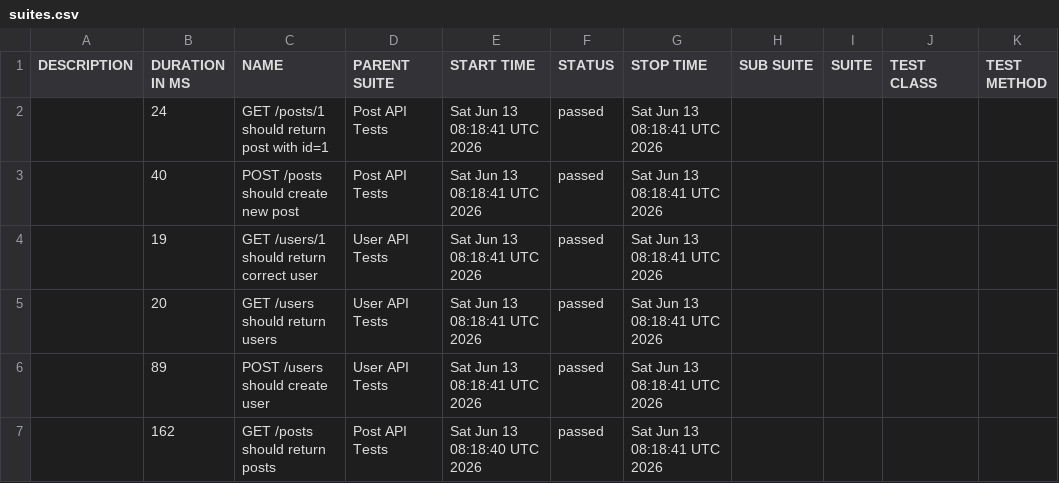
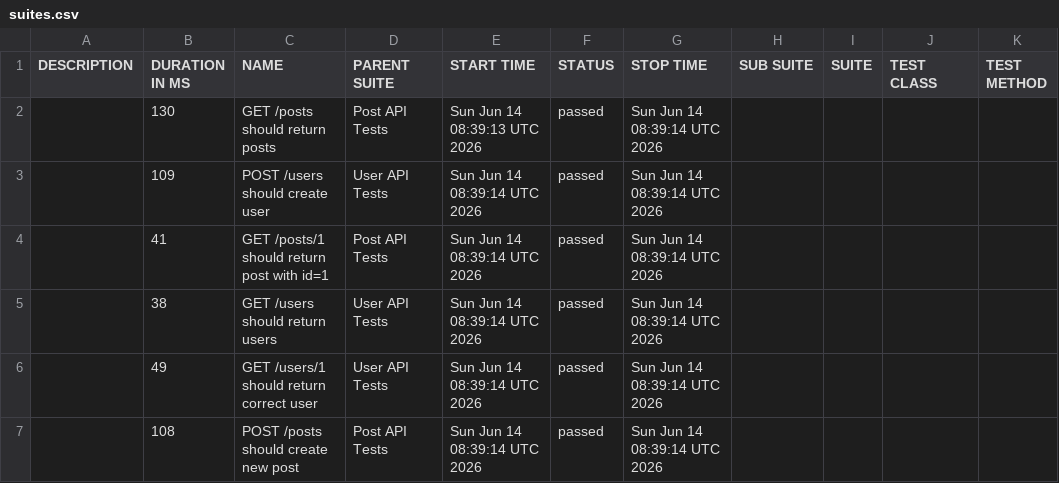
Before and after one commit to AnhAutomationTester/API_Automation_Mocha, a CSV file: data/suites.csv, drawn as a sheet.

```diff
--- a/data/suites.csv
+++ b/data/suites.csv
@@ -1,7 +1,7 @@
 "DESCRIPTION","DURATION IN MS","NAME","PARENT SUITE","START TIME","STATUS","STOP TIME","SUB SUITE","SUITE","TEST CLASS","TEST METHOD"
-"","24","GET /posts/1 should return post with id=1","Post API Tests","Sat Jun 13 08:18:41 UTC 2026","passed","Sat Jun 13 08:18:41 UTC 2026","","","",""
-"","40","POST /posts should create new post","Post API Tests","Sat Jun 13 08:18:41 UTC 2026","passed","Sat Jun 13 08:18:41 UTC 2026","","","",""
-"","19","GET /users/1 should return correct user","User API Tests","Sat Jun 13 08:18:41 UTC 2026","passed","Sat Jun 13 08:18:41 UTC 2026","","","",""
-"","20","GET /users should return users","User API Tests","Sat Jun 13 08:18:41 UTC 2026","passed","Sat Jun 13 08:18:41 UTC 2026","","","",""
-"","89","POST /users should create user","User API Tests","Sat Jun 13 08:18:41 UTC 2026","passed","Sat Jun 13 08:18:41 UTC 2026","","","",""
-"","162","GET /posts should return posts","Post API Tests","Sat Jun 13 08:18:40 UTC 2026","passed","Sat Jun 13 08:18:41 UTC 2026","","","",""
+"","130","GET /posts should return posts","Post API Tests","Sun Jun 14 08:39:13 UTC 2026","passed","Sun Jun 14 08:39:14 UTC 2026","","","",""
+"","109","POST /users should create user","User API Tests","Sun Jun 14 08:39:14 UTC 2026","passed","Sun Jun 14 08:39:14 UTC 2026","","","",""
+"","41","GET /posts/1 should return post with id=1","Post API Tests","Sun Jun 14 08:39:14 UTC 2026","passed","Sun Jun 14 08:39:14 UTC 2026","","","",""
+"","38","GET /users should return users","User API Tests","Sun Jun 14 08:39:14 UTC 2026","passed","Sun Jun 14 08:39:14 UTC 2026","","","",""
+"","49","GET /users/1 should return correct user","User API Tests","Sun Jun 14 08:39:14 UTC 2026","passed","Sun Jun 14 08:39:14 UTC 2026","","","",""
+"","108","POST /posts should create new post","Post API Tests","Sun Jun 14 08:39:14 UTC 2026","passed","Sun Jun 14 08:39:14 UTC 2026","","","",""
```
Also changed, not shown: 50 other files.
